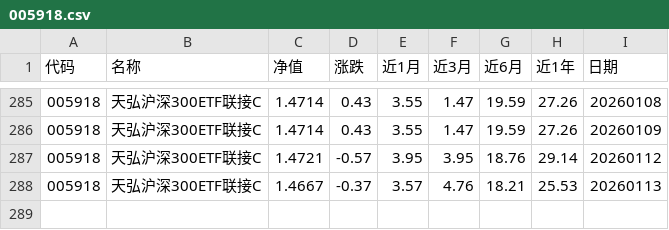
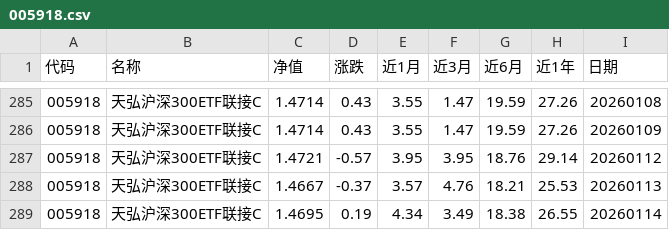
Before and after one commit to Syncswitch/reptile, a CSV file: data/005918.csv, drawn as a sheet; only a part is shown, gaps mark what is left out.

```diff
--- a/data/005918.csv
+++ b/data/005918.csv
@@ -288 +288,2 @@
 005918,天弘沪深300ETF联接C,1.4667,-0.37,3.57,4.76,18.21,25.53,20260113
+005918,天弘沪深300ETF联接C,1.4695,0.19,4.34,3.49,18.38,26.55,20260114
```
Also changed, not shown: data/008591.csv, data/011609.csv, 5 other files.
